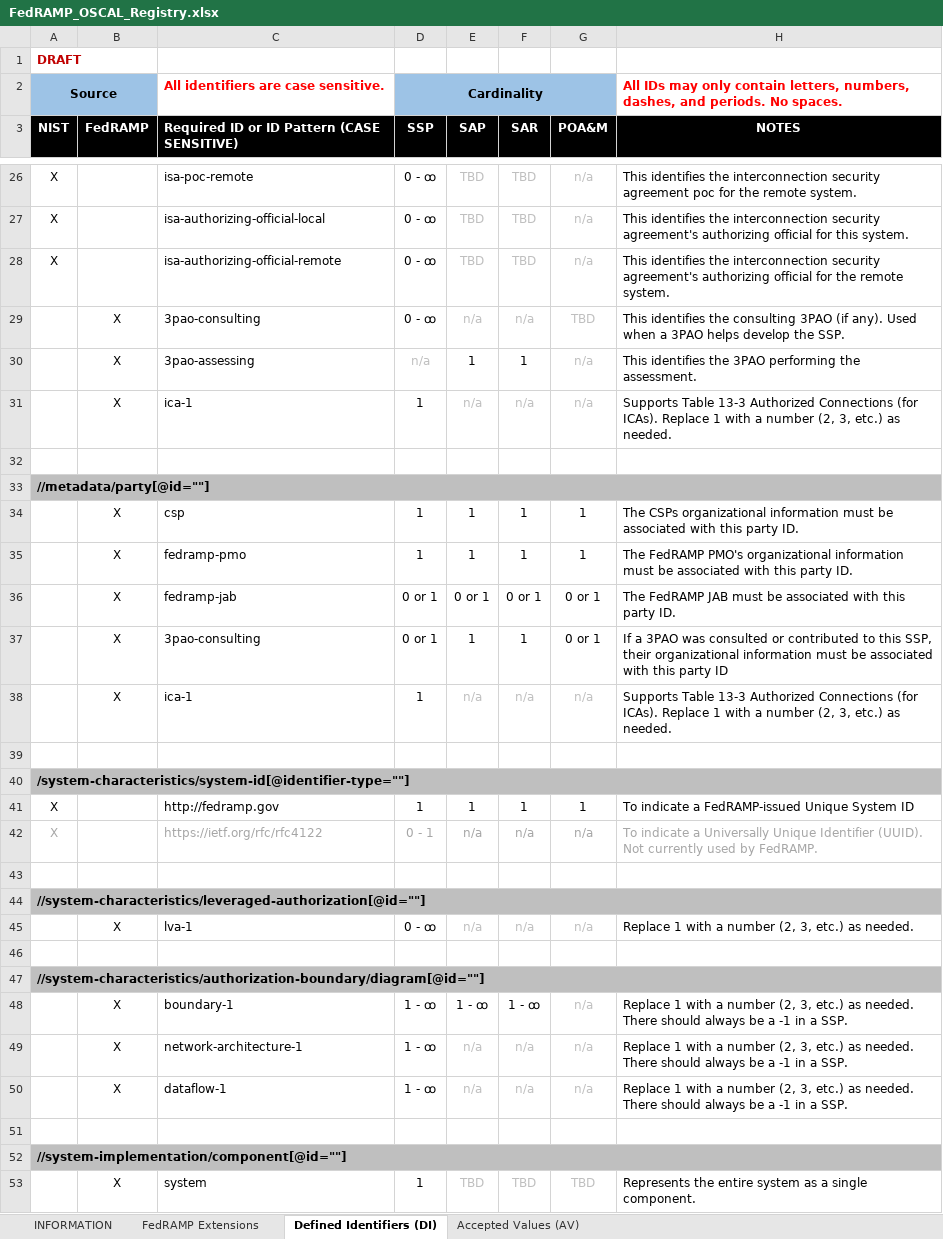
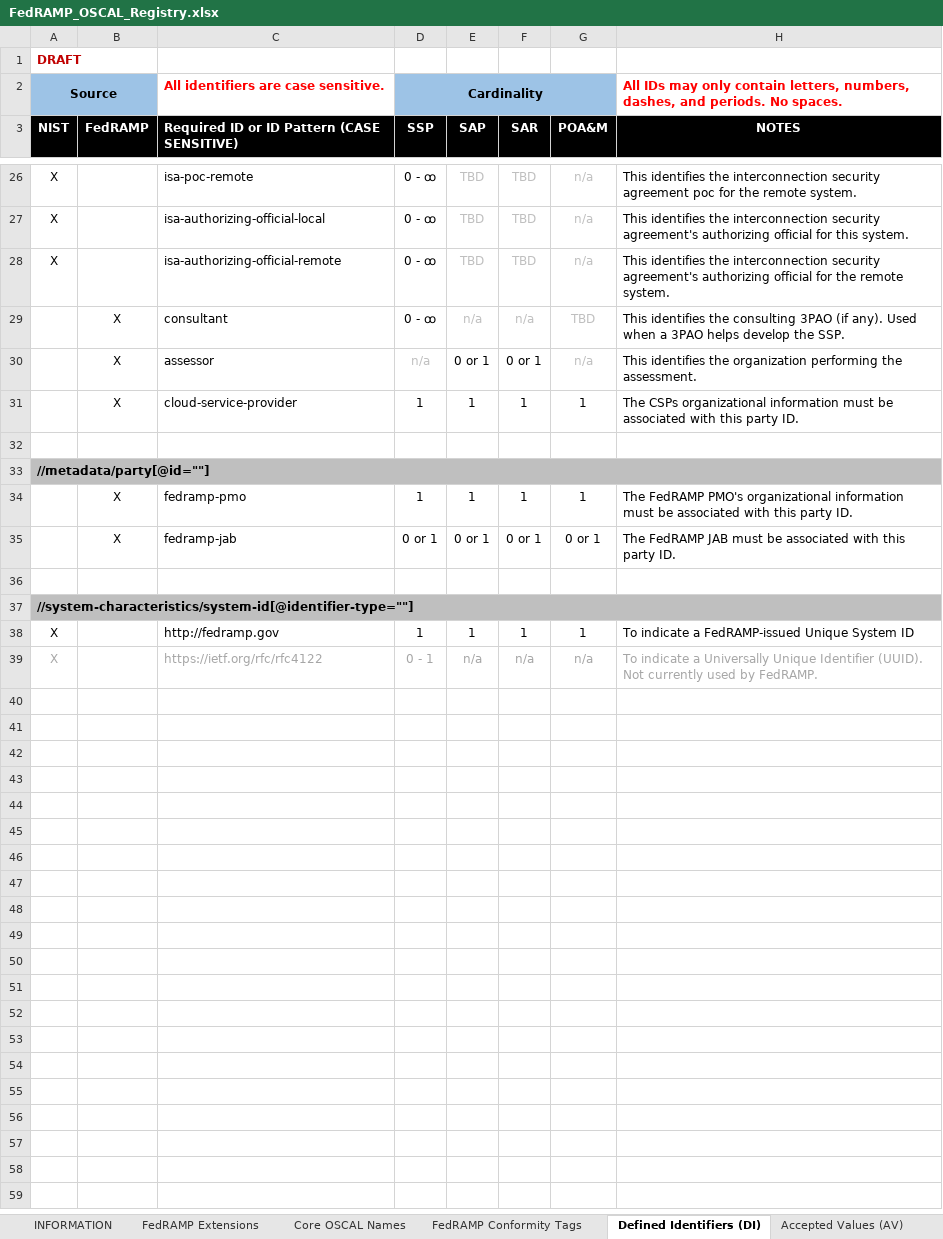
Before and after one commit to GSA/fedramp-automation, an Excel workbook: documents/FedRAMP_OSCAL_Registry.xlsx, sheet Defined Identifiers (DI), drawn as a sheet; only a part is shown, gaps mark what is left out; values as stored, in another font and other column widths than the file's, no borders; removed rows and columns are numbered as before the commit, all else as after; the diff covers the shown part only; the diff names each change by its address in the sheet, - before the commit and + after, or states it on an @@ line.

```diff
--- a/documents/FedRAMP_OSCAL_Registry.xlsx (sheet Defined Identifiers (DI))
+++ b/documents/FedRAMP_OSCAL_Registry.xlsx (sheet Defined Identifiers (DI))
+sheet tab: Core OSCAL Names
+sheet tab: FedRAMP Conformity Tags
-C29: 3pao-consulting
+C29: consultant
-C30: 3pao-assessing
+C30: assessor
-E30 (SAP): 1
+E30 (SAP): 0 or 1
-F30 (SAR): 1
+F30 (SAR): 0 or 1
-H30 (NOTES): …identifies the 3PAO performing the…
+H30 (NOTES): …identifies the organization performing the…
-row 31:  | X | ica-1 | 1 | n/a | n/a | n/a | Supports Table 13-3 Authorized Connections (for ICAs). Replace 1 with a number (2, 3, etc.) as needed.
+row 31:  | X | cloud-service-provider | 1 | 1 | 1 | 1 | The CSPs organizational information must be associated with this party ID.
-row 34:  | X | csp | 1 | 1 | 1 | 1 | The CSPs organizational information must be associated with this party ID.
-row 37:  | X | 3pao-consulting | 0 or 1 | 1 | 1 | 0 or 1 | If a 3PAO was consulted or contributed to this SSP, their organizational information must be associated with this party ID
-row 38:  | X | ica-1 | 1 | n/a | n/a | n/a | Supports Table 13-3 Authorized Connections (for ICAs). Replace 1 with a number (2, 3, etc.) as needed.
-A37 (NIST): /system-characteristics/system-id[@identifier-type=""]
+A37 (NIST): //system-characteristics/system-id[@identifier-type=""]
-row 43: (empty)
-row 44: //system-characteristics/leveraged-authorization[@id=""]
-row 45:  | X | lva-1 | 0 - ꚙ | n/a | n/a | n/a | Replace 1 with a number (2, 3, etc.) as needed.
-row 46: (empty)
-row 47: //system-characteristics/authorization-boundary/diagram[@id=""]
-row 48:  | X | boundary-1 | 1 - ꚙ | 1 - ꚙ | 1 - ꚙ | n/a | Replace 1 with a number (2, 3, etc.) as needed. There should always be a -1 in a SSP.
-row 49:  | X | network-architecture-1 | 1 - ꚙ | n/a | n/a | n/a | Replace 1 with a number (2, 3, etc.) as needed. There should always be a -1 in a SSP.
-row 50:  | X | dataflow-1 | 1 - ꚙ | n/a | n/a | n/a | Replace 1 with a number (2, 3, etc.) as needed. There should always be a -1 in a SSP.
-row 51: (empty)
-row 52: //system-implementation/component[@id=""]
-row 53:  | X | system | 1 | TBD | TBD | TBD | Represents the entire system as a single component.
```
Also changed, not shown: 29 removed rows elsewhere in this sheet, sheet FedRAMP Extensions, sheet INFORMATION, charts or pictures, 9 other files.
